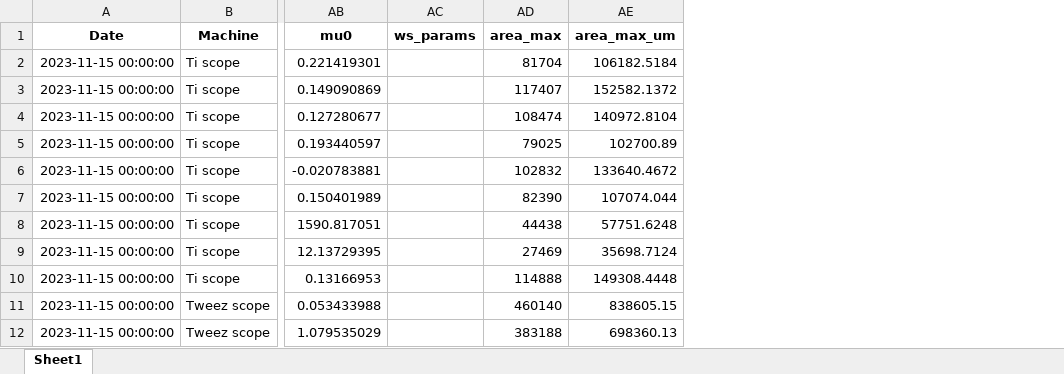
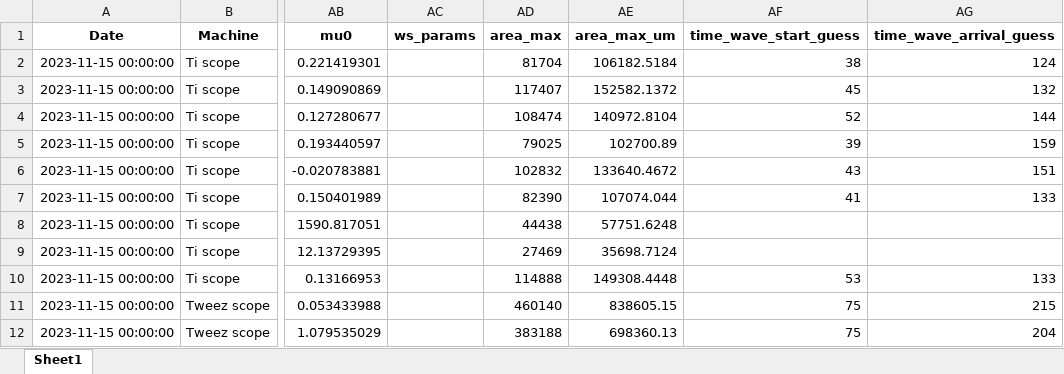
Before and after one commit to RudgeLab/popdyn, an Excel workbook: Notebooks/data_processed.xlsx, sheet Sheet1, drawn as a sheet; only a part is shown, gaps mark what is left out; values as stored, in another font and other column widths than the file's, no borders; the diff names each change by its address in the sheet, - before the commit and + after, or states it on an @@ line.

Commit message:
wave speed guesses done

```diff
--- a/Notebooks/data_processed.xlsx (sheet Sheet1)
+++ b/Notebooks/data_processed.xlsx (sheet Sheet1)
+column AF (time_wave_start_guess), rows 2-12: 38 | 45 | 52 | 39 | 43 | 41 |  |  | 53 | 75 | 75
+column AG (time_wave_arrival_guess), rows 2-12: 124 | 132 | 144 | 159 | 151 | 133 |  |  | 133 | 215 | 204
```
Also changed, not shown: Notebooks/Exps_summary.xlsx, 23 other files.
